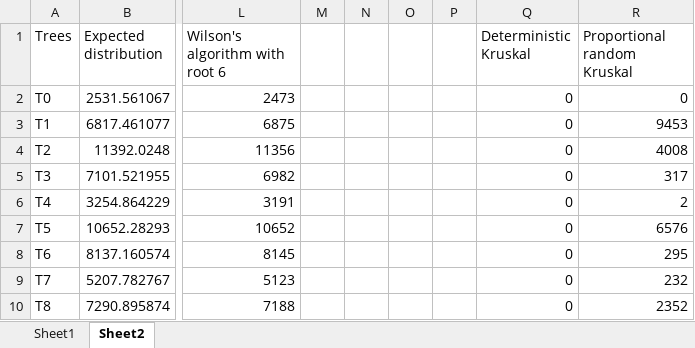
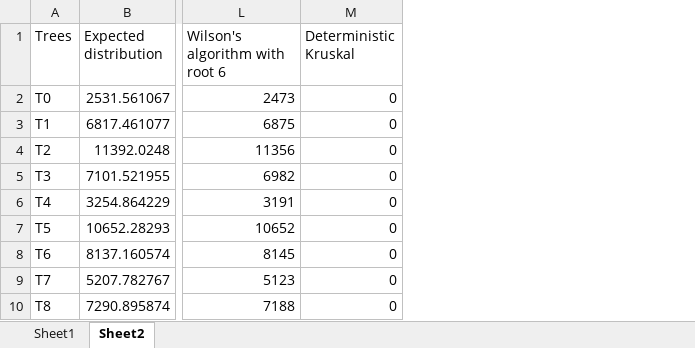
Before and after one commit to mdmoeller/6820-finalproject, an Excel workbook: graphs.xlsx, sheet Sheet2, drawn as a sheet; only a part is shown, gaps mark what is left out; values as stored, in another font and other column widths than the file's, no borders; charts and pictures not drawn; the diff names each change by its address in the sheet, - before the commit and + after, or states it on an @@ line.

Commit message:
updating notes with more graphs, finishing eval section, adding conclusion section

```diff
--- a/graphs.xlsx (sheet Sheet2)
+++ b/graphs.xlsx (sheet Sheet2)
-column M, empty
-column N, empty
-column O, empty
-column P, empty
-column R (Proportional random Kruskal), rows 2-10: 0 | 9453 | 4008 | 317 | 2 | 6576 | 295 | 232 | 2352
```
Also changed, not shown: charts or pictures, 5 other files.
